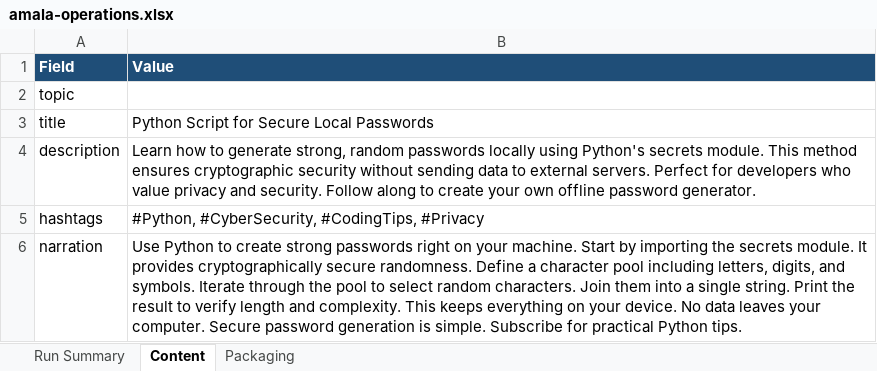
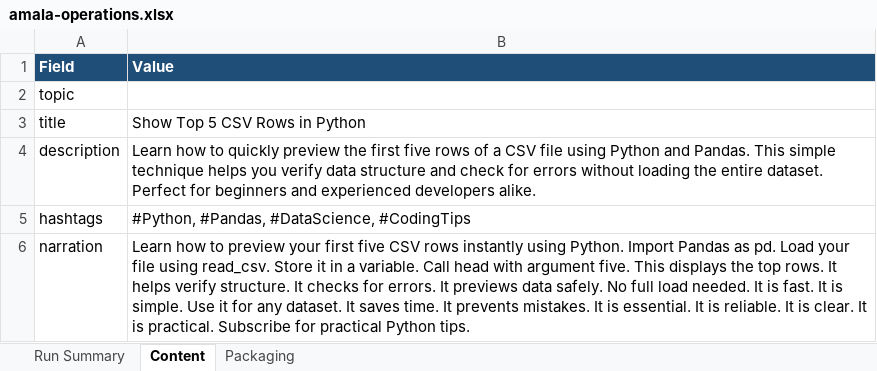
Before and after one commit to amalraj020-a11y/automated-YT-operations, an Excel workbook: reports/latest/amala-operations.xlsx, sheet Content, drawn as a sheet; values as stored, in another font and other column widths than the file's, no borders; the diff names each change by its address in the sheet, - before the commit and + after, or states it on an @@ line.

```diff
--- a/reports/latest/amala-operations.xlsx (sheet Content)
+++ b/reports/latest/amala-operations.xlsx (sheet Content)
-B3 (Value): Python Script for Secure Local Passwords
+B3 (Value): Show Top 5 CSV Rows in Python
-B4 (Value): …how to generate strong, random passwords locally using Python's secrets module. This method ensures cryptographic security without sending data to external servers. Perfect for developers who value privacy and security. Follow along to create your own offline password generator.
+B4 (Value): …how to quickly preview the first five rows of a CSV file using Python and Pandas. This simple technique helps you verify data structure and check for errors without loading the entire dataset. Perfect for beginners and experienced developers alike.
-B5 (Value): #Python, #CyberSecurity, #CodingTips, #Privacy
+B5 (Value): #Python, #Pandas, #DataScience, #CodingTips
-B6 (Value): Use Python to create strong passwords right on your machine. Start by importing the secrets module. It provides cryptographically secure randomness. Define a character pool including letters, digits, and symbols. Iterate through the pool to select random characters. Join them into a single string. Print the result to verify length and complexity. This keeps everything on your device. No data leaves your computer. Secure password generation is simple. Subscribe for…
+B6 (Value): Learn how to preview your first five CSV rows instantly using Python. Import Pandas as pd. Load your file using read_csv. Store it in a variable. Call head with argument five. This displays the top rows. It helps verify structure. It checks for errors. It previews data safely. No full load needed. It is fast. It is simple. Use it for any dataset. It saves time. It prevents mistakes. It is essential. It is reliable. It is clear. It is practical. Subscribe for…
```
Also changed, not shown: sheet Run Summary, sheet Packaging.
